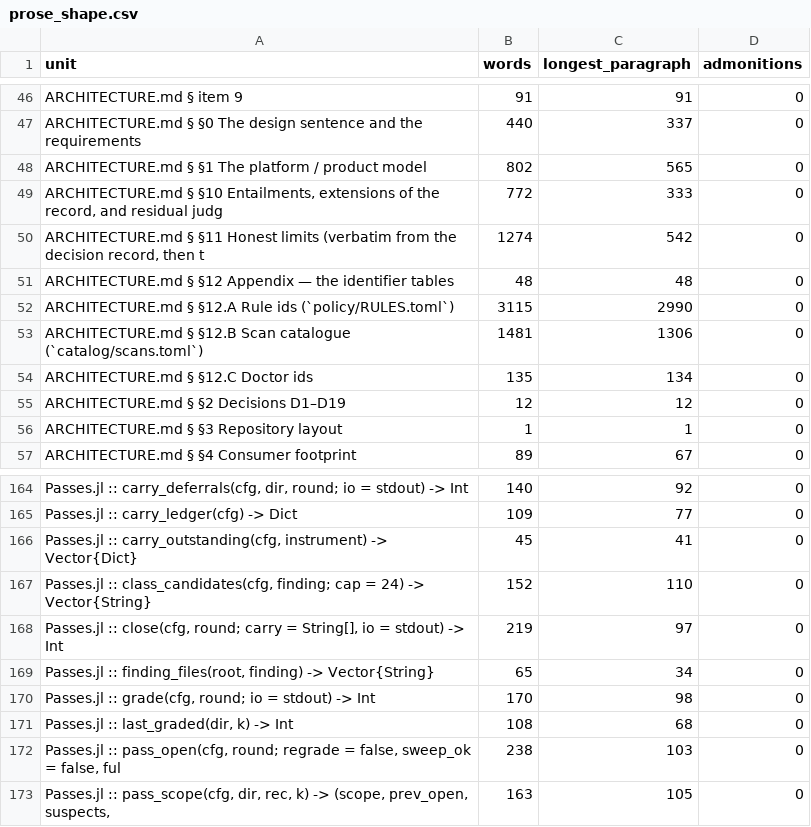
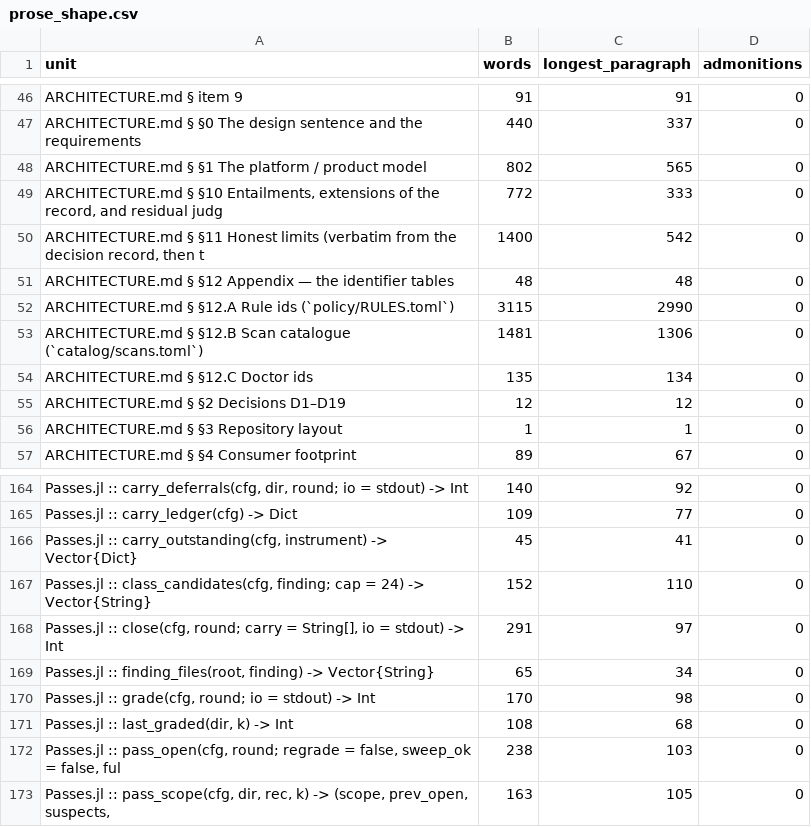
Before and after one commit to GrigorySarnitsky/GBGCodingTools.jl, a CSV file: docs/prose_shape.csv, drawn as a sheet; only a part is shown, gaps mark what is left out.

```diff
--- a/docs/prose_shape.csv
+++ b/docs/prose_shape.csv
@@ -49,3 +49,3 @@ unit,words,longest_paragraph,admonitions
 "ARCHITECTURE.md § §10 Entailments, extensions of the record, and residual judg",772,333,0
-"ARCHITECTURE.md § §11 Honest limits (verbatim from the decision record, then t",1274,542,0
+"ARCHITECTURE.md § §11 Honest limits (verbatim from the decision record, then t",1400,542,0
 "ARCHITECTURE.md § §12 Appendix — the identifier tables",48,48,0
@@ -167,3 +167,3 @@ unit,words,longest_paragraph,admonitions
 "Passes.jl :: class_candidates(cfg, finding; cap = 24) -> Vector{String}",152,110,0
-"Passes.jl :: close(cfg, round; carry = String[], io = stdout) -> Int",219,97,0
+"Passes.jl :: close(cfg, round; carry = String[], io = stdout) -> Int",291,97,0
 "Passes.jl :: finding_files(root, finding) -> Vector{String}",65,34,0
```
Also changed, not shown: 3 other files.
